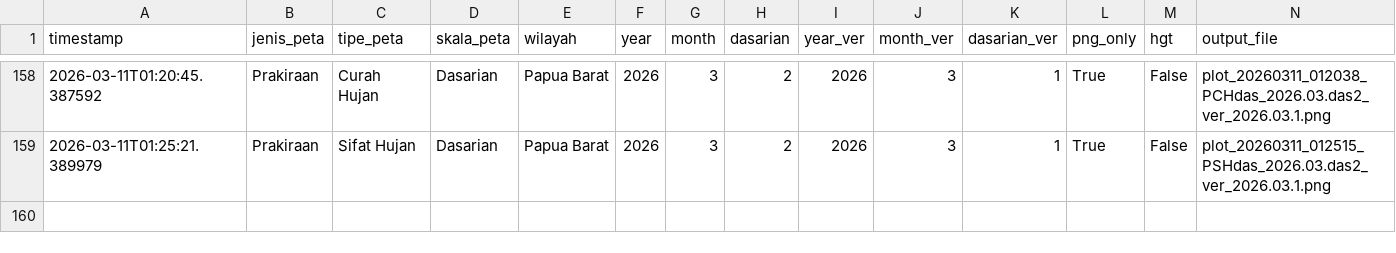
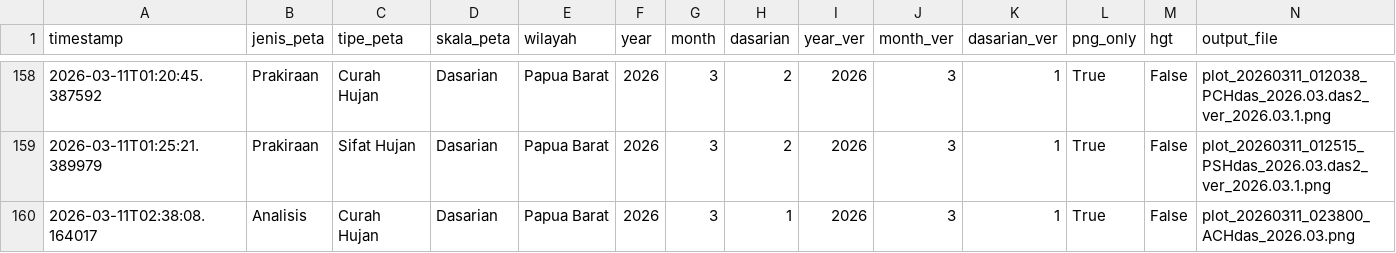
Before and after one commit to nashathur/Create-Map-IDW, a CSV file: execution_log.csv, drawn as a sheet; only a part is shown, gaps mark what is left out; rows hold the shown columns only; the diff names each change by its address in the sheet, - before the commit and + after, or states it on an @@ line.

Commit message:
log: Analisis - Curah Hujan - Dasarian (2026-03-11 02:38)

```diff
--- a/execution_log.csv
+++ b/execution_log.csv
+row 160: 2026-03-11T02:38:08.164017 | Analisis | Curah Hujan | Dasarian | Papua Barat | 2026 | 3 | 1 | 2026 | 3 | 1 | True | False | plot_20260311_023800_ACHdas_2026.03.png
```
